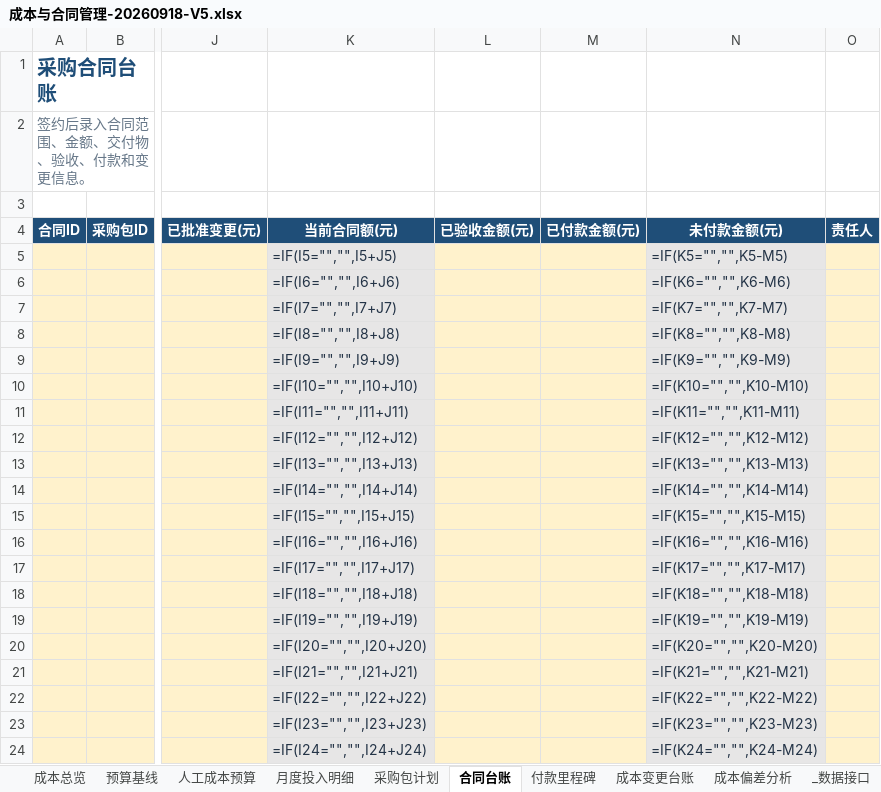
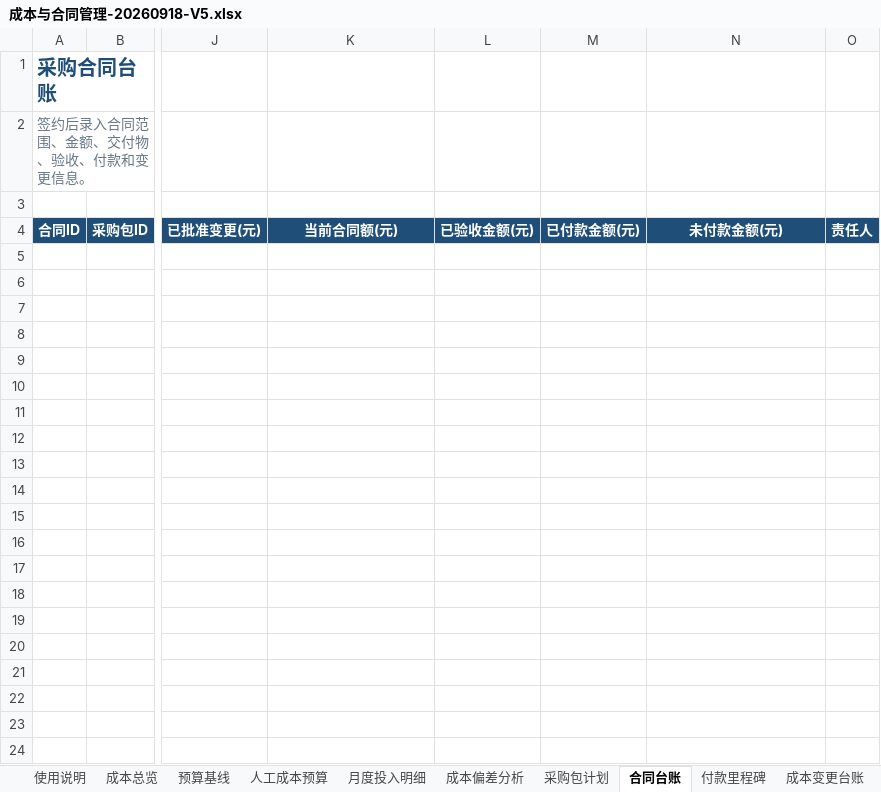
Before and after one commit to zhaolux/ai_pmo, an Excel workbook: 合同全生命周期管理系统-项目管理套件/05_成本与合同管理/成本与合同管理-20260918-V5.xlsx, sheet 合同台账, drawn as a sheet; only a part is shown, gaps mark what is left out; values as stored, in another font and other column widths than the file's, no borders; formulas without a stored value are shown as written; rows hold the shown columns only; the diff names each change by its address in the sheet, - before the commit and + after, or states it on an @@ line.

```diff
--- a/合同全生命周期管理系统-项目管理套件/05_成本与合同管理/成本与合同管理-20260918-V5.xlsx (sheet 合同台账)
+++ b/合同全生命周期管理系统-项目管理套件/05_成本与合同管理/成本与合同管理-20260918-V5.xlsx (sheet 合同台账)
@@ sheet tab order changed: 使用说明 | 成本总览 | 预算基线 | 人工成本预算 | 月度投入明细 | 成本偏差分析 | 采购包计划 | 合同台账 | 付款里程碑 | 成本变更台账 @@
-row 5:  |  |  | =IF(I5="","",I5+J5) |  |  | =IF(K5="","",K5-M5)
-row 6:  |  |  | =IF(I6="","",I6+J6) |  |  | =IF(K6="","",K6-M6)
-row 7:  |  |  | =IF(I7="","",I7+J7) |  |  | =IF(K7="","",K7-M7)
-row 8:  |  |  | =IF(I8="","",I8+J8) |  |  | =IF(K8="","",K8-M8)
-row 9:  |  |  | =IF(I9="","",I9+J9) |  |  | =IF(K9="","",K9-M9)
-row 10:  |  |  | =IF(I10="","",I10+J10) |  |  | =IF(K10="","",K10-M10)
-row 11:  |  |  | =IF(I11="","",I11+J11) |  |  | =IF(K11="","",K11-M11)
-row 12:  |  |  | =IF(I12="","",I12+J12) |  |  | =IF(K12="","",K12-M12)
-row 13:  |  |  | =IF(I13="","",I13+J13) |  |  | =IF(K13="","",K13-M13)
-row 14:  |  |  | =IF(I14="","",I14+J14) |  |  | =IF(K14="","",K14-M14)
-row 15:  |  |  | =IF(I15="","",I15+J15) |  |  | =IF(K15="","",K15-M15)
-row 16:  |  |  | =IF(I16="","",I16+J16) |  |  | =IF(K16="","",K16-M16)
-row 17:  |  |  | =IF(I17="","",I17+J17) |  |  | =IF(K17="","",K17-M17)
-row 18:  |  |  | =IF(I18="","",I18+J18) |  |  | =IF(K18="","",K18-M18)
-row 19:  |  |  | =IF(I19="","",I19+J19) |  |  | =IF(K19="","",K19-M19)
-row 20:  |  |  | =IF(I20="","",I20+J20) |  |  | =IF(K20="","",K20-M20)
-row 21:  |  |  | =IF(I21="","",I21+J21) |  |  | =IF(K21="","",K21-M21)
-row 22:  |  |  | =IF(I22="","",I22+J22) |  |  | =IF(K22="","",K22-M22)
-row 23:  |  |  | =IF(I23="","",I23+J23) |  |  | =IF(K23="","",K23-M23)
-row 24:  |  |  | =IF(I24="","",I24+J24) |  |  | =IF(K24="","",K24-M24)
```
Also changed, not shown: sheet 成本偏差分析, sheet 月度投入明细, sheet 成本变更台账, sheet 人工成本预算, sheet 预算基线, sheet _数据接口, 1 more sheet, 合同全生命周期管理系统-项目管理套件/01_项目启动与治理/G15-会前签认跟踪-20260924-V1.xlsx, 合同全生命周期管理系统-项目管理套件/01_项目启动与治理/项目启动与治理-20260917-V1.xlsx, 15 other files.
